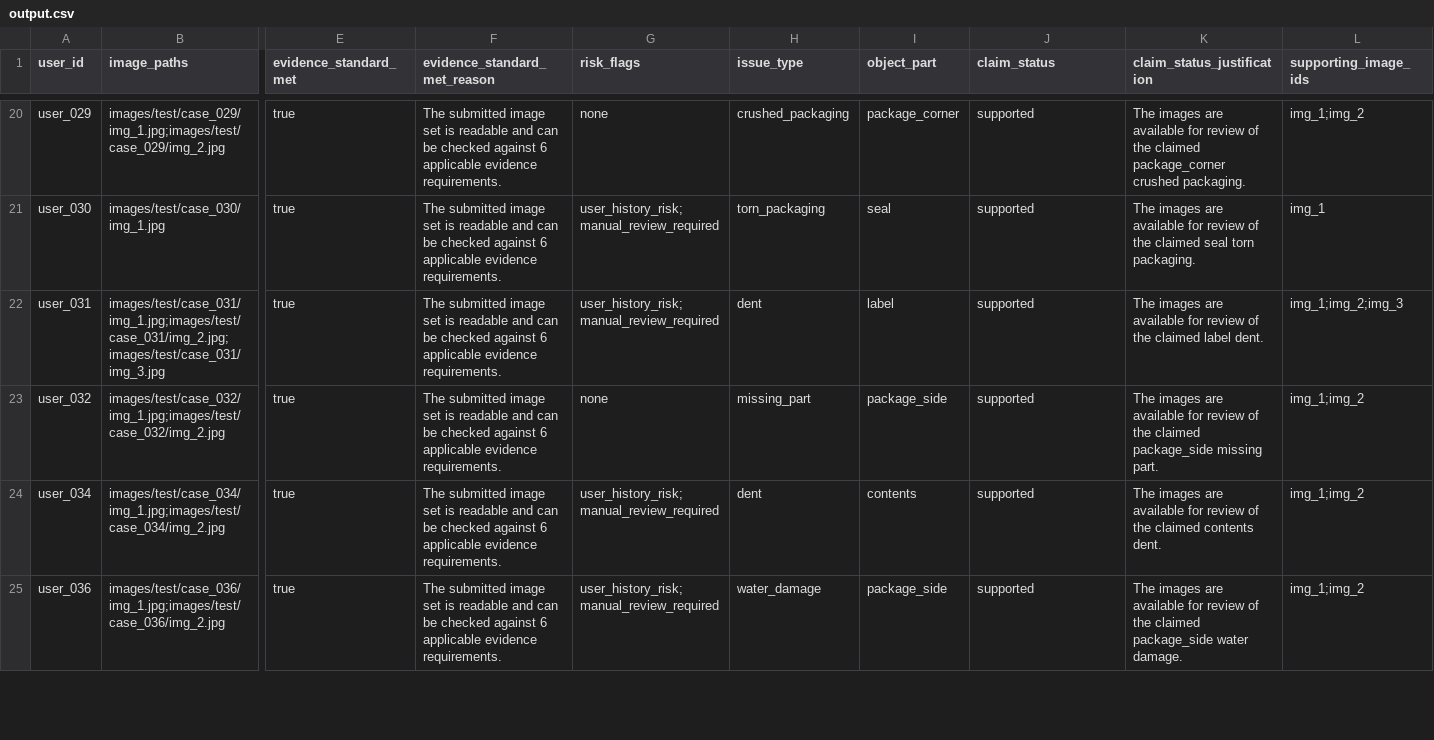
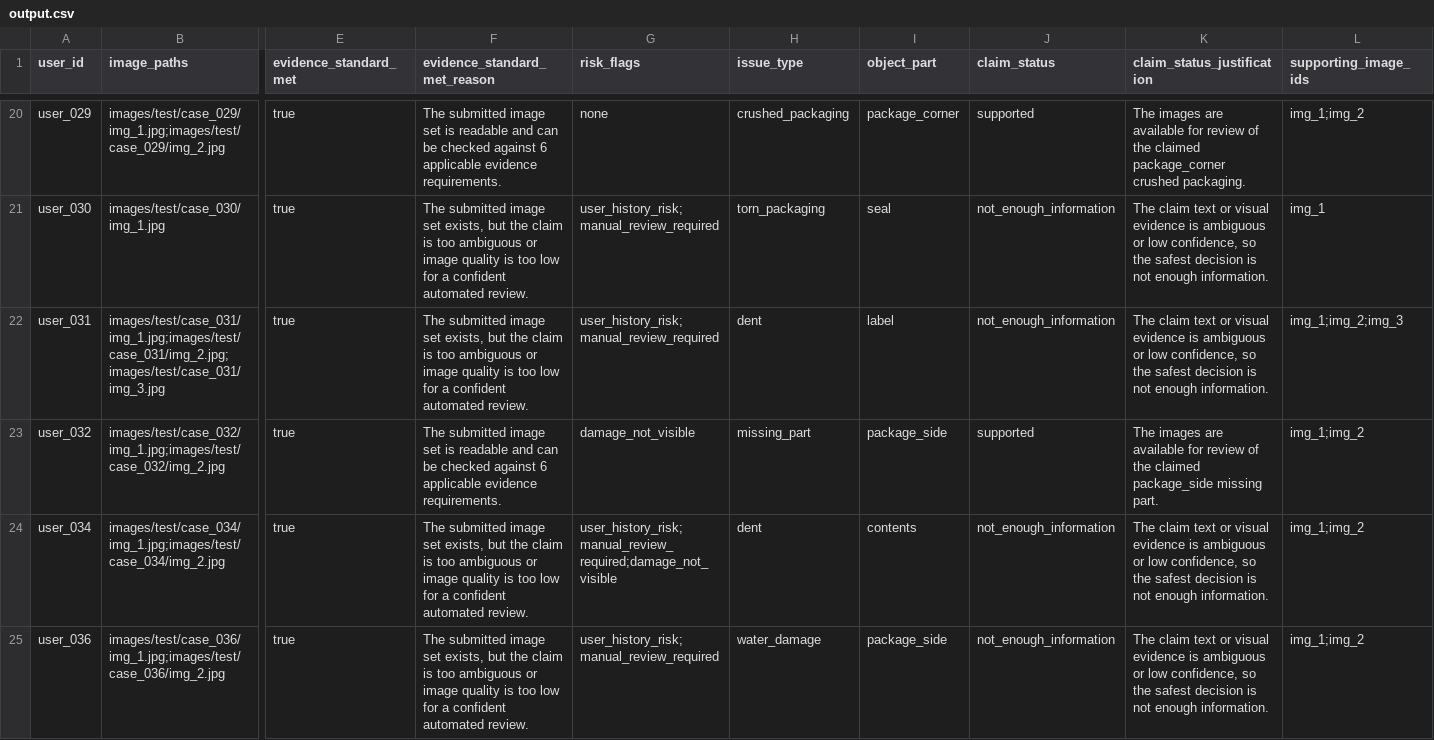
Before and after one commit to smit187/hackerrank-orchestrate-june26-main, a CSV file: output.csv, drawn as a sheet; only a part is shown, gaps mark what is left out; the diff covers the shown part only; the diff names each change by its address in the sheet, - before the commit and + after, or states it on an @@ line.

```diff
--- a/output.csv
+++ b/output.csv
-F21:F22 (evidence_standard_met_reason): …image set is readable and can be checked against 6 applicable evidence requirements.
+F21:F22 (evidence_standard_met_reason): …image set exists, but the claim is too ambiguous or image quality is too low for a confident automated review.
-J21:J22 (claim_status): supported
+J21:J22 (claim_status): not_enough_information
-K21 (claim_status_justification): The images are available for review of the claimed seal torn packaging.
+K21 (claim_status_justification): The claim text or visual evidence is ambiguous or low confidence, so the safest decision is not enough information.
-K22 (claim_status_justification): The images are available for review of the claimed label dent.
+K22 (claim_status_justification): The claim text or visual evidence is ambiguous or low confidence, so the safest decision is not enough information.
-G23 (risk_flags): none
+G23 (risk_flags): damage_not_visible
-F24:F25 (evidence_standard_met_reason): …image set is readable and can be checked against 6 applicable evidence requirements.
+F24:F25 (evidence_standard_met_reason): …image set exists, but the claim is too ambiguous or image quality is too low for a confident automated review.
-G24 (risk_flags): user_history_risk;manual_review_required
+G24 (risk_flags): user_history_risk;manual_review_required;damage_not_visible
-J24:J25 (claim_status): supported
+J24:J25 (claim_status): not_enough_information
-K24 (claim_status_justification): The images are available for review of the claimed contents dent.
+K24 (claim_status_justification): The claim text or visual evidence is ambiguous or low confidence, so the safest decision is not enough information.
-K25 (claim_status_justification): The images are available for review of the claimed package_side water damage.
+K25 (claim_status_justification): The claim text or visual evidence is ambiguous or low confidence, so the safest decision is not enough information.
```
Also changed, not shown: 108 edited cells elsewhere in this file.
